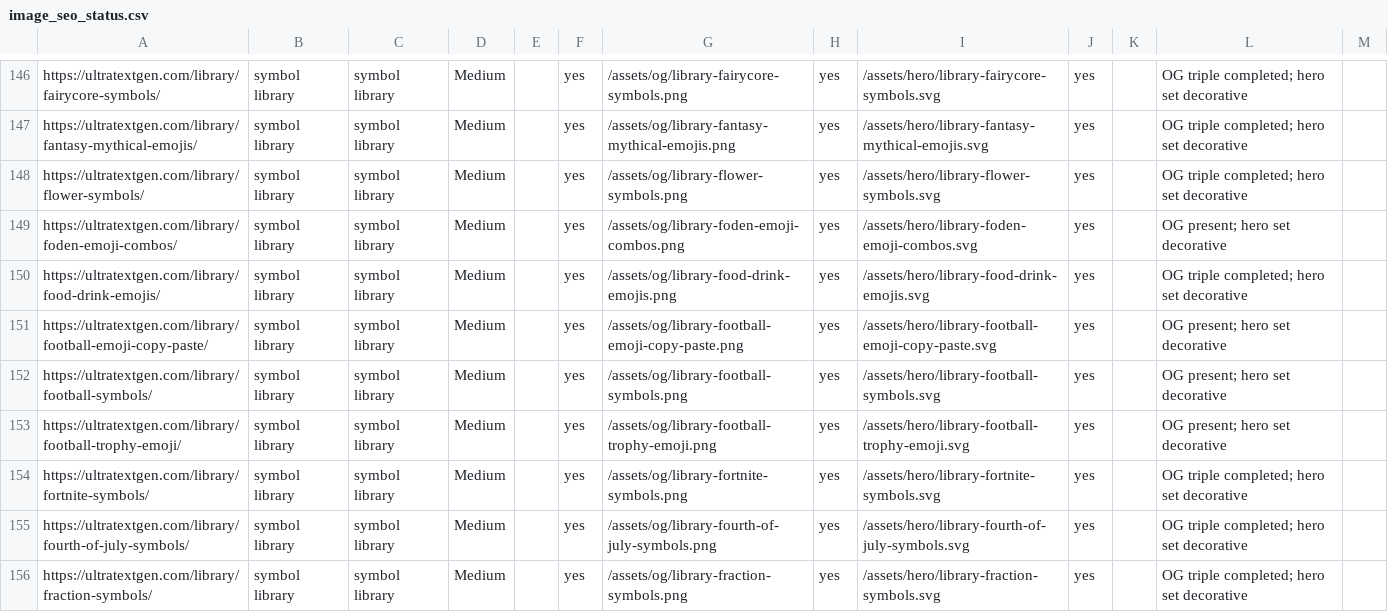
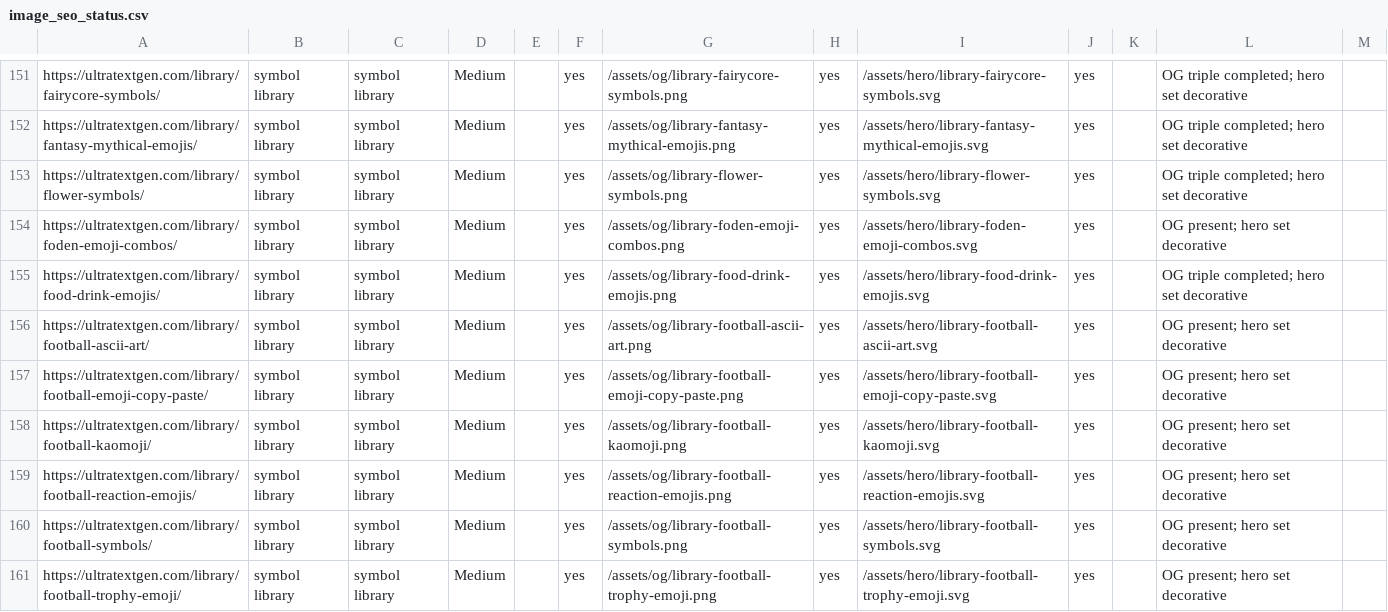
Before and after one commit to ychowdhrey/ultratextgen, a CSV file: data/image_seo_status.csv, drawn as a sheet; only a part is shown, gaps mark what is left out; the shorter side is filled out with more unchanged rows; the diff covers the shown part only; the diff names each change by its address in the sheet, - before the commit and + after, or states it on an @@ line.

```diff
--- a/data/image_seo_status.csv
+++ b/data/image_seo_status.csv
+row 156: https://ultratextgen.com/library/football-ascii-art/ | symbol library | symbol library | Medium |  | yes | /assets/og/library-football-ascii-art.png | yes | /assets/hero/library-football-ascii-art.svg | yes |  | OG present; hero set decorative
+row 158: https://ultratextgen.com/library/football-kaomoji/ | symbol library | symbol library | Medium |  | yes | /assets/og/library-football-kaomoji.png | yes | /assets/hero/library-football-kaomoji.svg | yes |  | OG present; hero set decorative
+row 159: https://ultratextgen.com/library/football-reaction-emojis/ | symbol library | symbol library | Medium |  | yes | /assets/og/library-football-reaction-emojis.png | yes | /assets/hero/library-football-reaction-emojis.svg | yes |  | OG present; hero set decorative
```
Also changed, not shown: 8 added rows elsewhere in this file, 35 other files.
